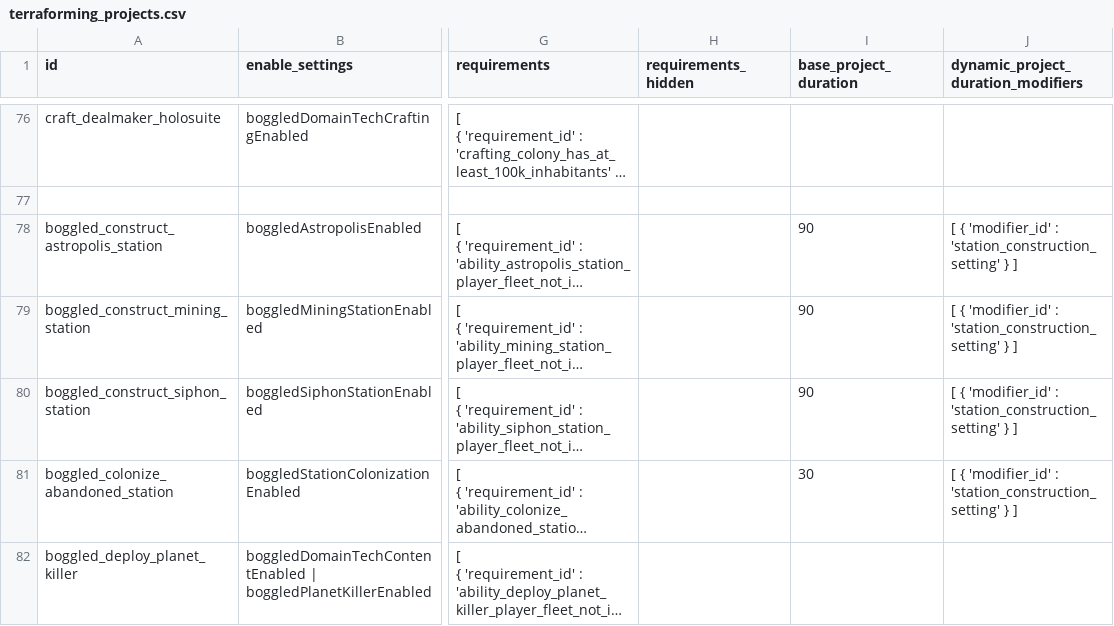
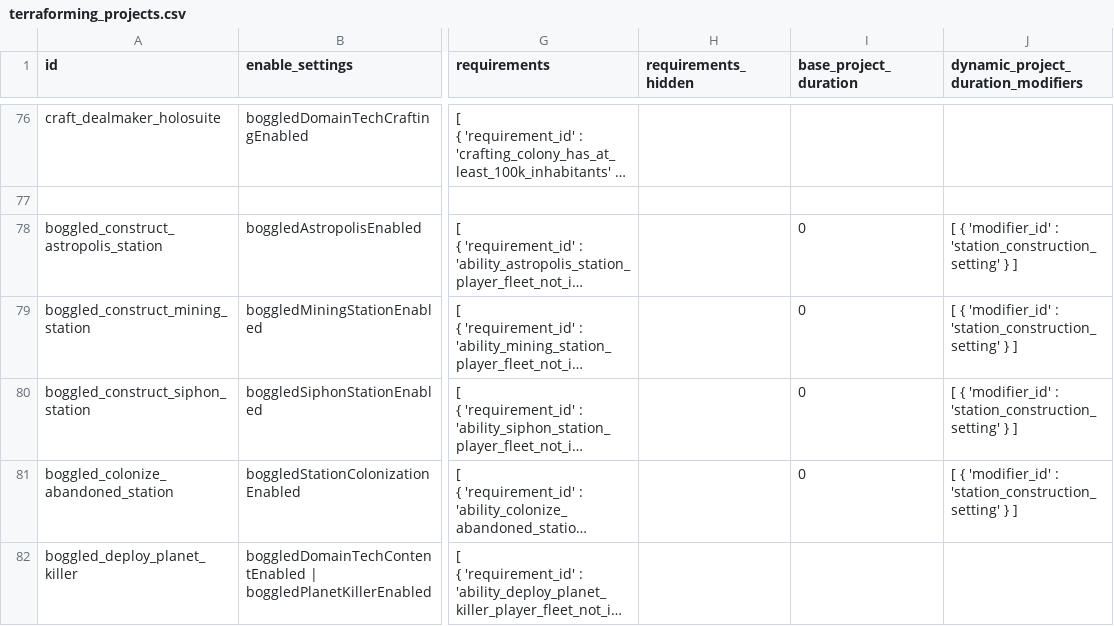
Before and after one commit to boggledstarsector/TASC, a CSV file: data/campaign/terraforming/terraforming_projects.csv, drawn as a sheet; only a part is shown, gaps mark what is left out; long unchanged cells end in …; the diff names each change by its address in the sheet, - before the commit and + after, or states it on an @@ line.

```diff
--- a/data/campaign/terraforming/terraforming_projects.csv
+++ b/data/campaign/terraforming/terraforming_projects.csv
-I78:I80 (base_project_duration): 90
+I78:I80 (base_project_duration): 0
-I81 (base_project_duration): 30
+I81 (base_project_duration): 0
```
Also changed, not shown: 2 other files.
